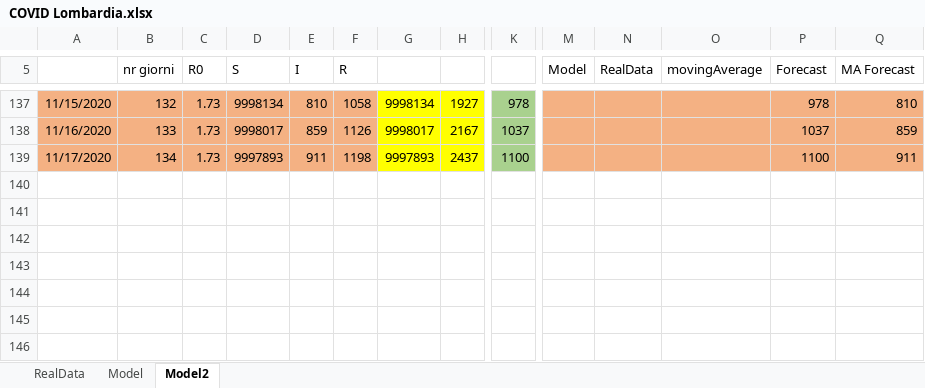
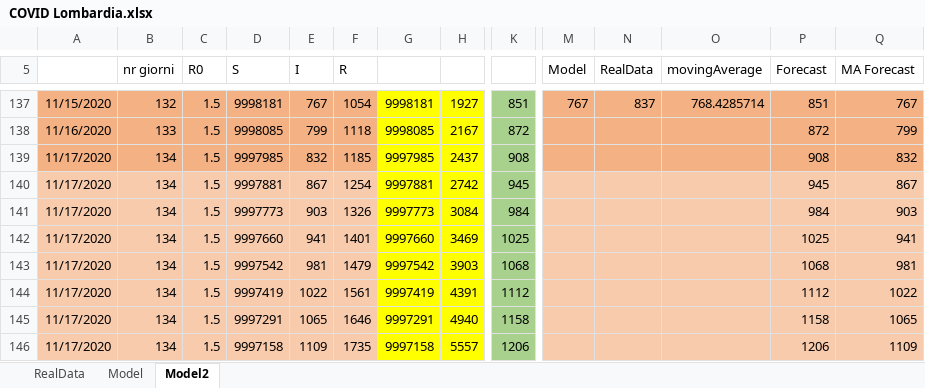
Before and after one commit to andreamartinelli1974/COVID-19, an Excel workbook: COVID_EXCEL/COVID Lombardia.xlsx, sheet Model2, drawn as a sheet; only a part is shown, gaps mark what is left out; values as stored, in another font and other column widths than the file's, no borders; charts and pictures not drawn; rows hold the shown columns only; the diff covers the shown part only; the diff names each change by its address in the sheet, - before the commit and + after, or states it on an @@ line.

```diff
--- a/COVID_EXCEL/COVID Lombardia.xlsx (sheet Model2)
+++ b/COVID_EXCEL/COVID Lombardia.xlsx (sheet Model2)
-C137:C139 (R0): 1.73
+C137:C139 (R0): 1.5
-D137 (S): 9998134
+D137 (S): 9998181
-E137 (I): 810
+E137 (I): 767
-F137 (R): 1058
+F137 (R): 1054
-G137: 9998134
+G137: 9998181
-K137: 978
+K137: 851
-M137 (Model): (empty)
+M137 (Model): 767
-N137 (RealData): (empty)
+N137 (RealData): 837
-O137 (movingAverage): (empty)
+O137 (movingAverage): 768.4285714
-P137 (Forecast): 978
+P137 (Forecast): 851
-Q137 (MA Forecast): 810
+Q137 (MA Forecast): 767
-D138 (S): 9998017
+D138 (S): 9998085
-E138 (I): 859
+E138 (I): 799
-F138 (R): 1126
+F138 (R): 1118
-G138: 9998017
+G138: 9998085
-K138: 1037
+K138: 872
-P138 (Forecast): 1037
+P138 (Forecast): 872
-Q138 (MA Forecast): 859
+Q138 (MA Forecast): 799
-D139 (S): 9997893
+D139 (S): 9997985
-E139 (I): 911
+E139 (I): 832
-F139 (R): 1198
+F139 (R): 1185
-G139: 9997893
+G139: 9997985
-K139: 1100
+K139: 908
-P139 (Forecast): 1100
+P139 (Forecast): 908
-Q139 (MA Forecast): 911
+Q139 (MA Forecast): 832
+row 140: 11/17/2020 | 134 | 1.5 | 9997881 | 867 | 1254 | 9997881 | 2742 | 945 |  |  |  | 945 | 867
+row 141: 11/17/2020 | 134 | 1.5 | 9997773 | 903 | 1326 | 9997773 | 3084 | 984 |  |  |  | 984 | 903
+row 142: 11/17/2020 | 134 | 1.5 | 9997660 | 941 | 1401 | 9997660 | 3469 | 1025 |  |  |  | 1025 | 941
+row 143: 11/17/2020 | 134 | 1.5 | 9997542 | 981 | 1479 | 9997542 | 3903 | 1068 |  |  |  | 1068 | 981
+row 144: 11/17/2020 | 134 | 1.5 | 9997419 | 1022 | 1561 | 9997419 | 4391 | 1112 |  |  |  | 1112 | 1022
+row 145: 11/17/2020 | 134 | 1.5 | 9997291 | 1065 | 1646 | 9997291 | 4940 | 1158 |  |  |  | 1158 | 1065
+row 146: 11/17/2020 | 134 | 1.5 | 9997158 | 1109 | 1735 | 9997158 | 5557 | 1206 |  |  |  | 1206 | 1109
```
Also changed, not shown: 32 edited cells elsewhere in this sheet, sheet Model, sheet RealData, charts or pictures, COVID_EXCEL/COVID III.xlsx.
